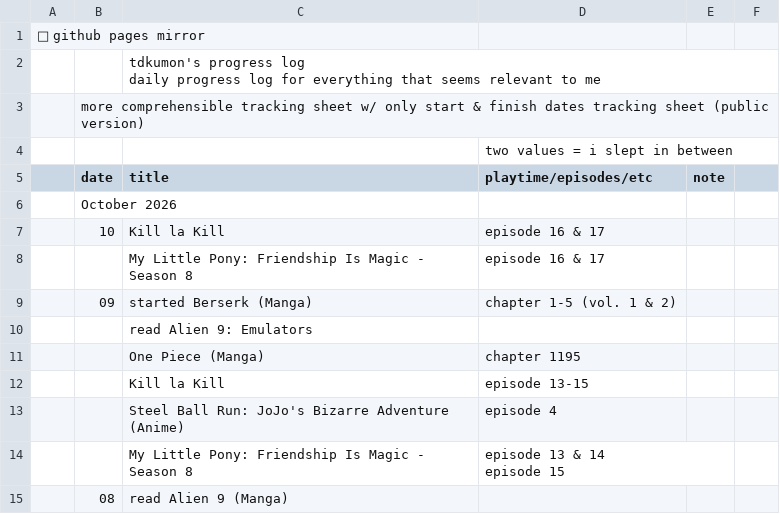
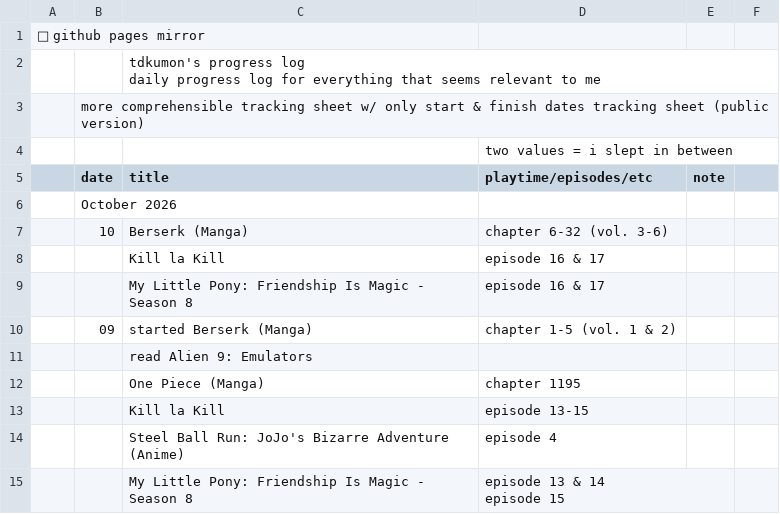
Before and after one commit to tdkumon/google-sheets-mirror, a CSV file: progresslog.csv, drawn as a sheet; only a part is shown; the shorter side is filled out with more unchanged rows.

```diff
--- a/progresslog.csv
+++ b/progresslog.csv
@@ -7,3 +7,4 @@
 "","October 2026","","","","","","","","","","","","","","","","","","","","","","","","","","",""
-"","10","Kill la Kill","episode 16 & 17","","","","","","","","","","","","","","","","","","","","","","","","",""
+"","10","Berserk (Manga)","chapter 6-32 (vol. 3-6)","","","","","","","","","","","","","","","","","","","","","","","","",""
+"","","Kill la Kill","episode 16 & 17","","","","","","","","","","","","","","","","","","","","","","","","",""
 "","","My Little Pony: Friendship Is Magic - Season 8","episode 16 & 17","","","","","","","","","","","","","","","","","","","","","","","","",""
```
Also changed, not shown: 1 other file.
